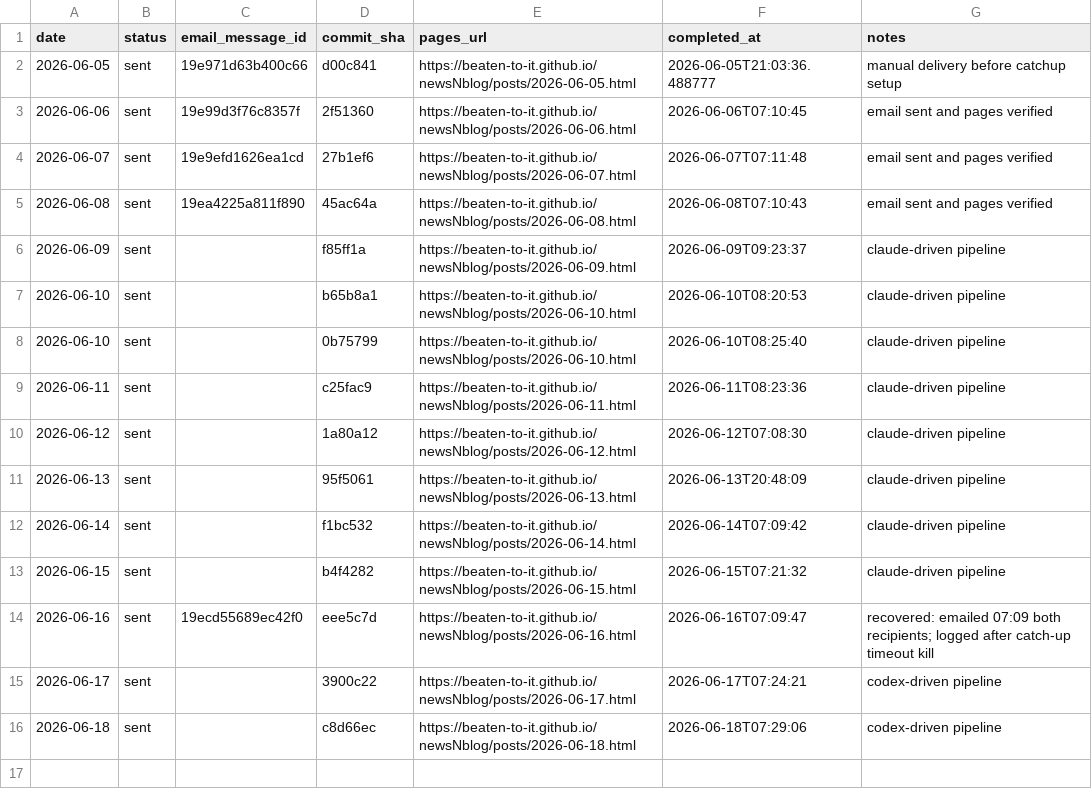
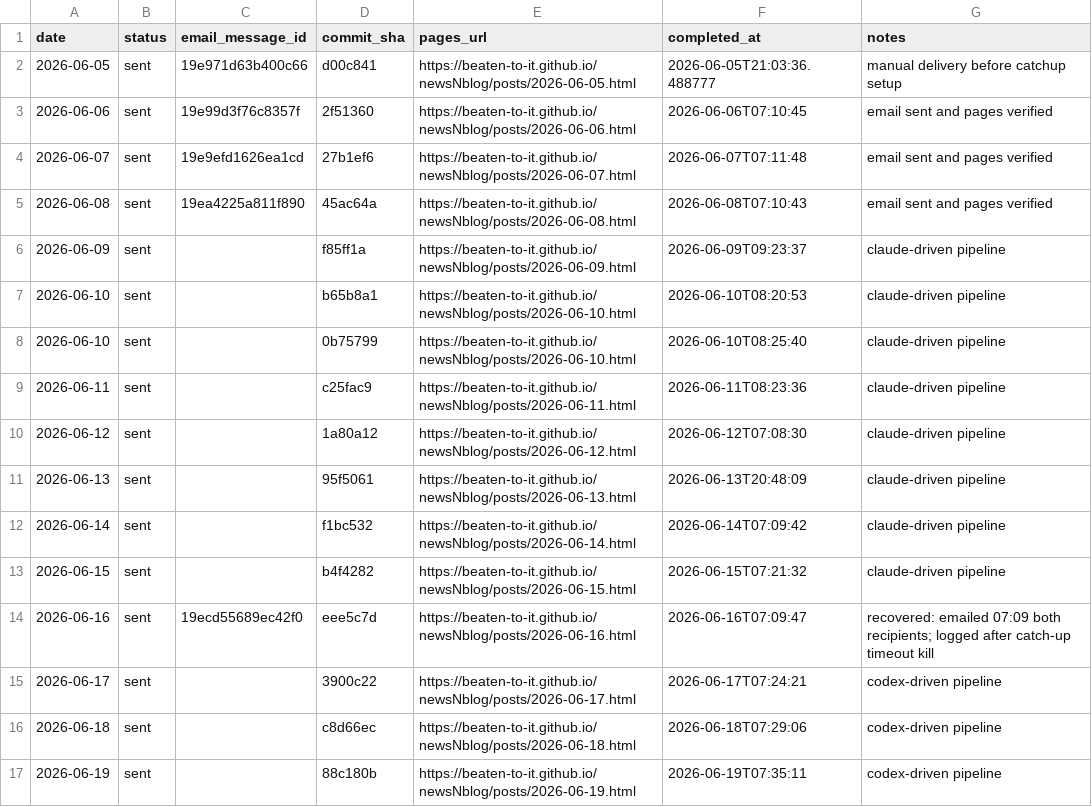
Before and after one commit to Beaten-to-it/newsNblog, a CSV file: data/daily_delivery_log.csv, drawn as a sheet.

```diff
--- a/data/daily_delivery_log.csv
+++ b/data/daily_delivery_log.csv
@@ -16 +16,2 @@ date,status,email_message_id,commit_sha,pages_url,completed_at,notes
 2026-06-18,sent,,c8d66ec,https://beaten-to-it.github.io/newsNblog/posts/2026-06-18.html,2026-06-18T07:29:06,codex-driven pipeline
+2026-06-19,sent,,88c180b,https://beaten-to-it.github.io/newsNblog/posts/2026-06-19.html,2026-06-19T07:35:11,codex-driven pipeline
```
Also changed, not shown: data/daily_delivery_log_ax.csv.
